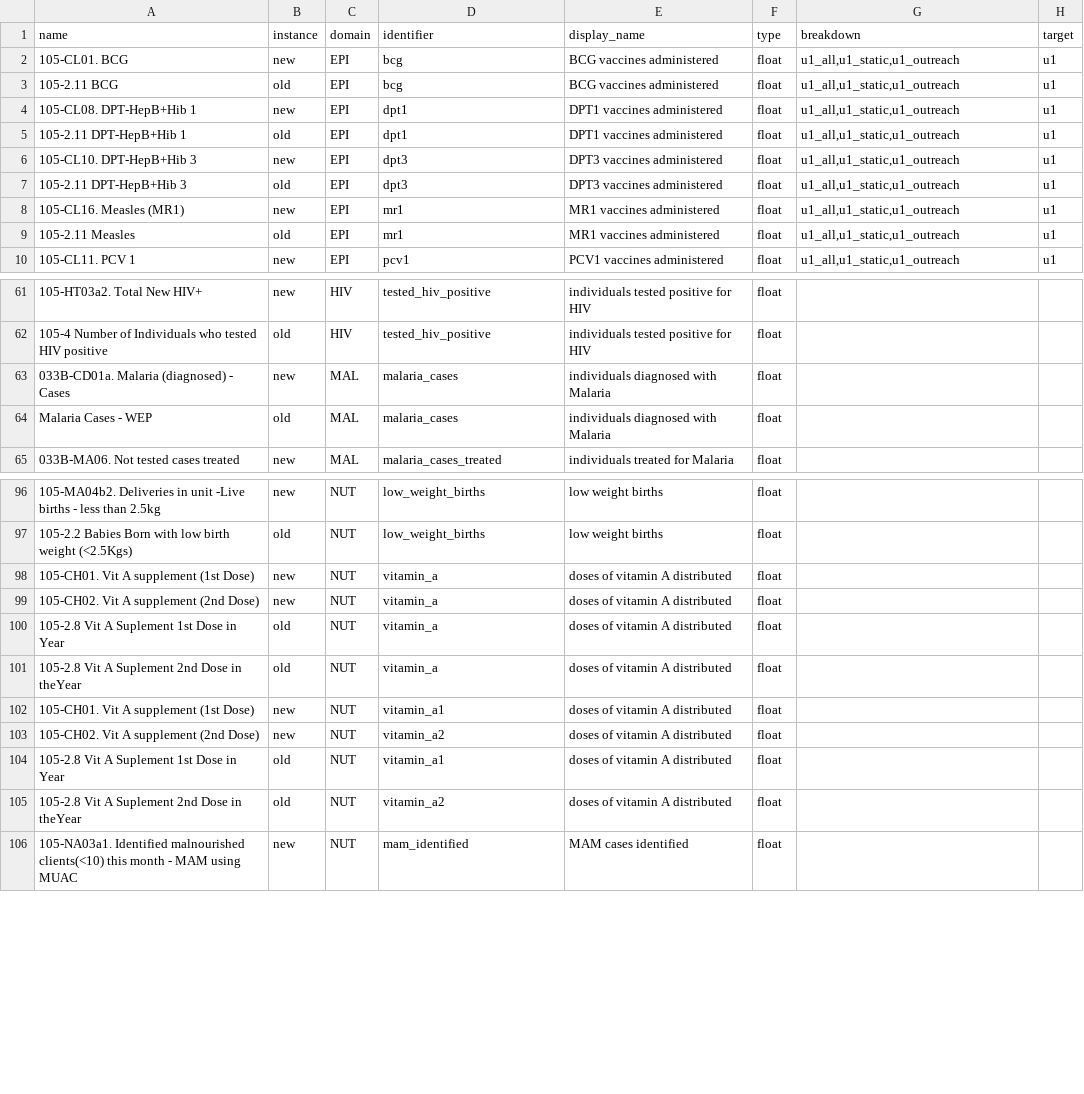
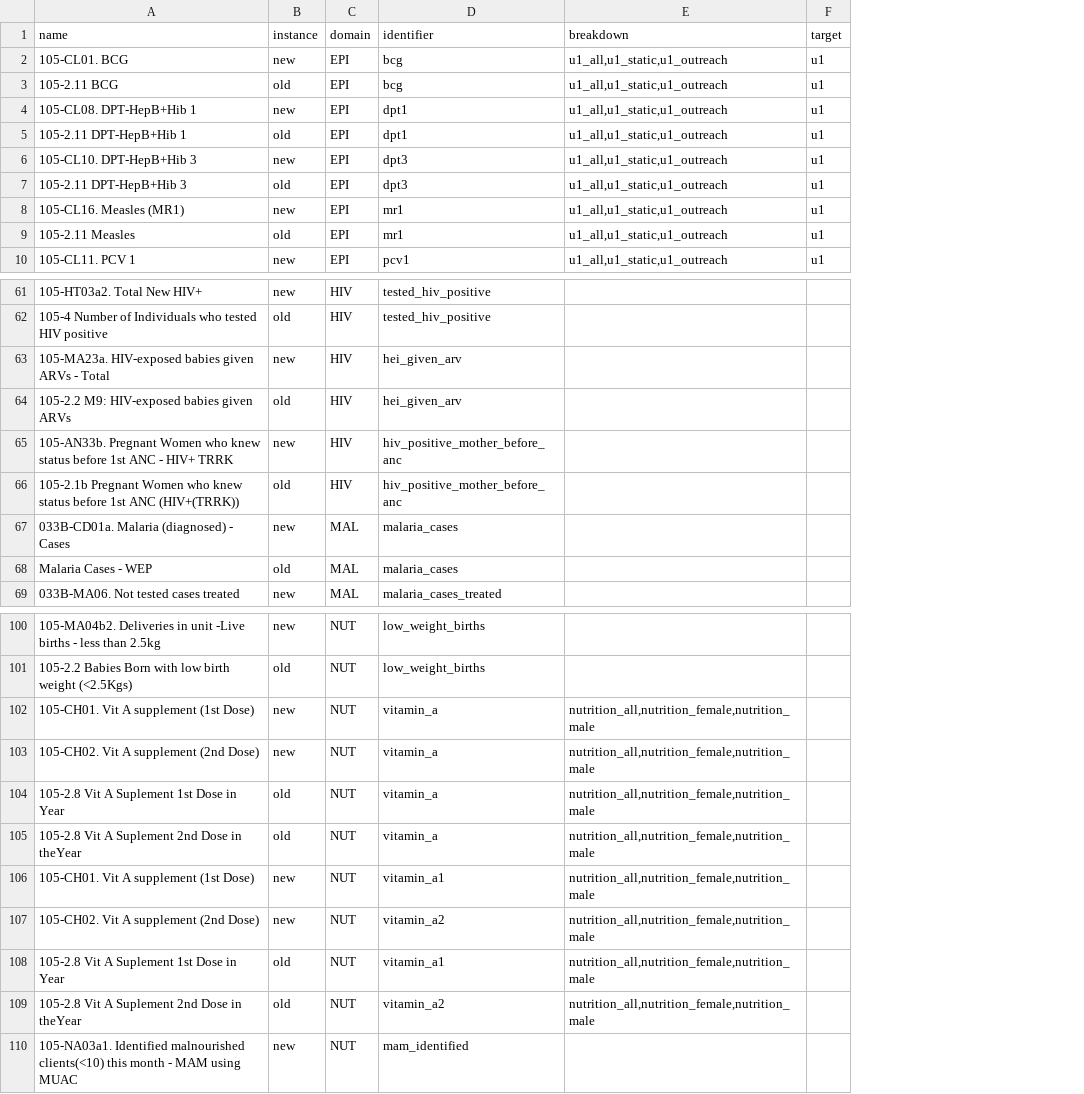
Before and after one commit to DalbergDataInsights/icohs-analysis, a CSV file: config/variable_correspondance.csv, drawn as a sheet; only a part is shown, gaps mark what is left out; removed rows and columns are numbered as before the commit, all else as after; the diff covers the shown part only; the diff names each change by its address in the sheet, - before the commit and + after, or states it on an @@ line.

```diff
--- a/config/variable_correspondance.csv
+++ b/config/variable_correspondance.csv
-column E (display_name), rows 2-10: BCG vaccines administered | BCG vaccines administered | DPT1 vaccines administered | DPT1 vaccines administered | DPT3 vaccines administered | DPT3 vaccines administered | MR1 vaccines administered | MR1 vaccines administered | PCV1 vaccines administered; rows 61-65: individuals tested positive for HIV | individuals tested positive for HIV | individuals diagnosed with Malaria | individuals diagnosed with Malaria | individuals treated for Malaria; rows 96-106: low weight births | low weight births | doses of vitamin A distributed | doses of vitamin A distributed | doses of vitamin A distributed | doses of vitamin A distributed | doses of vitamin A distributed | doses of vitamin A distributed | doses of vitamin A distributed | doses of vitamin A distributed | MAM cases identified
-column F (type), rows 2-10: all float; rows 61-65: all float; rows 96-106: all float
+row 63: 105-MA23a. HIV-exposed babies given ARVs - Total | new | HIV | hei_given_arv
+row 64: 105-2.2 M9: HIV-exposed babies given ARVs | old | HIV | hei_given_arv
+row 65: 105-AN33b. Pregnant Women who knew status before 1st ANC - HIV+ TRRK | new | HIV | hiv_positive_mother_before_anc
+row 66: 105-2.1b Pregnant Women who knew status before 1st ANC (HIV+(TRRK)) | old | HIV | hiv_positive_mother_before_anc
-E102:E109 (breakdown): (empty)
+E102:E109 (breakdown): nutrition_all,nutrition_female,nutrition_male
```
Also changed, not shown: 31 added rows and 8 edited cells elsewhere in this file, config/breakdown_correspondance.csv, 5 other files.
